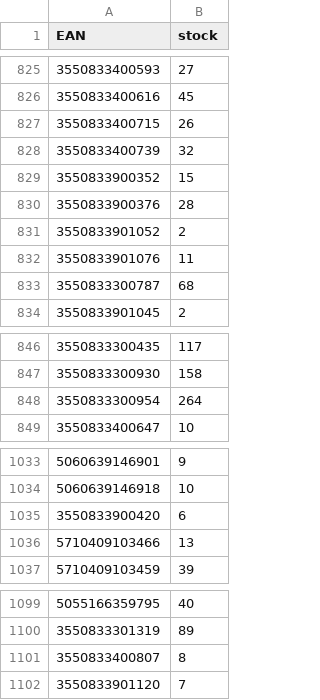
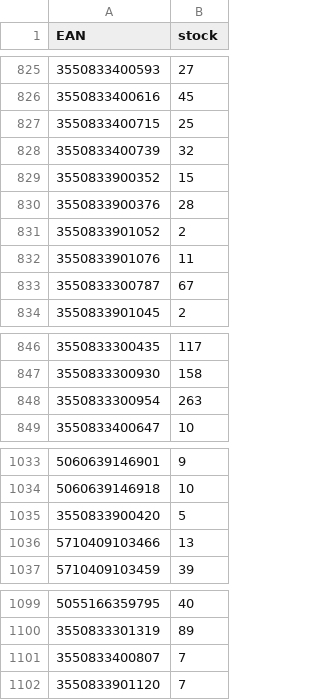
Before and after one commit to mbtylla/pigu, a CSV file: zujastock.csv, drawn as a sheet; only a part is shown, gaps mark what is left out; the diff names each change by its address in the sheet, - before the commit and + after, or states it on an @@ line.

```diff
--- a/zujastock.csv
+++ b/zujastock.csv
-B827 (stock): 26
+B827 (stock): 25
-B833 (stock): 68
+B833 (stock): 67
-B848 (stock): 264
+B848 (stock): 263
-B1035 (stock): 6
+B1035 (stock): 5
-B1101 (stock): 8
+B1101 (stock): 7
```
Also changed, not shown: 2 other files.
